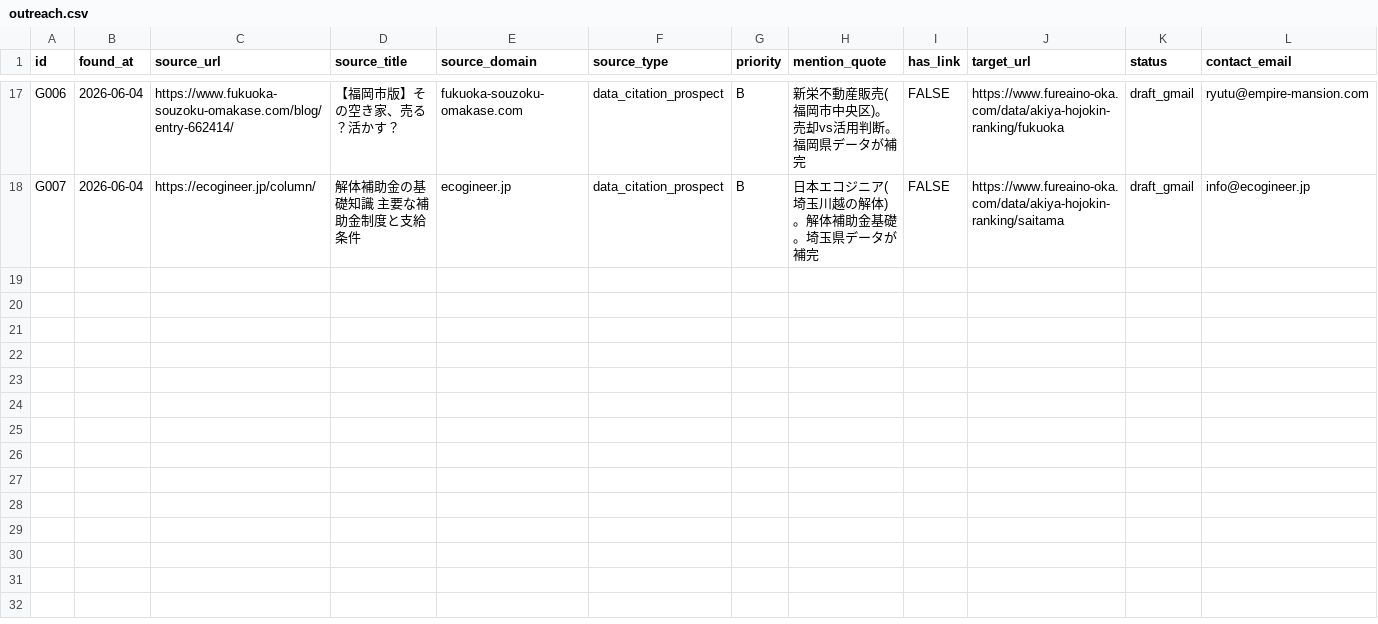
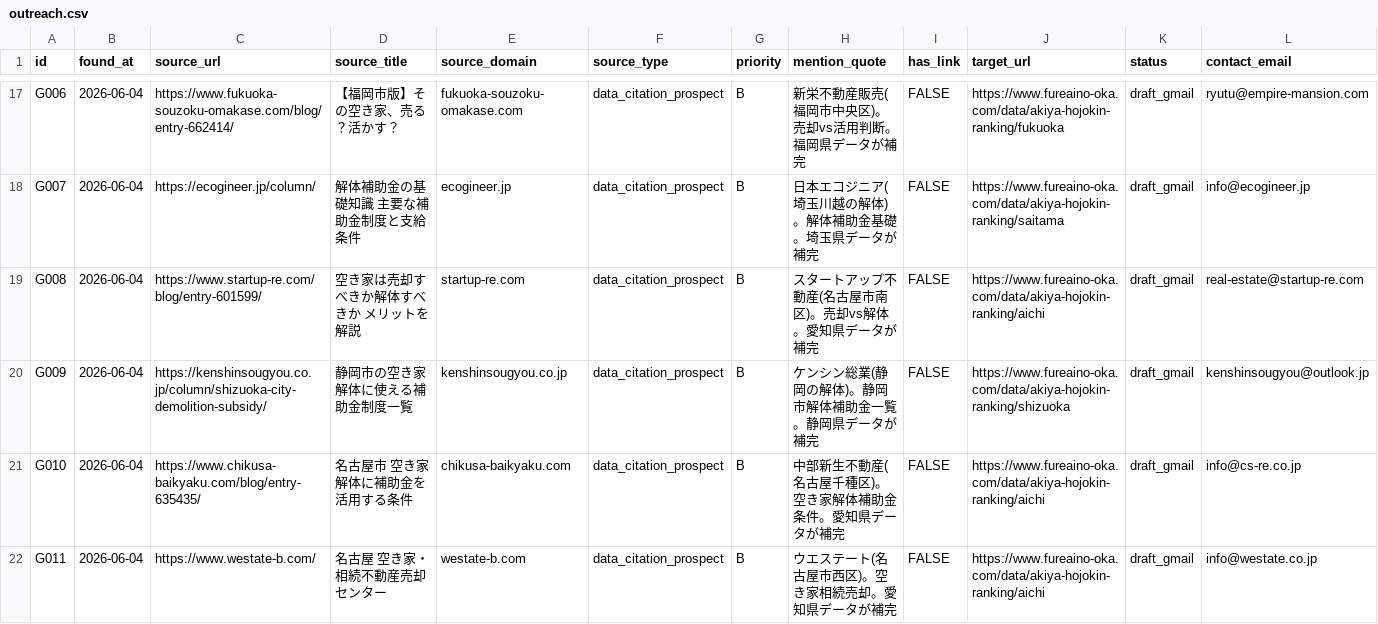
Before and after one commit to kbrysk/fureaino-oka, a CSV file: content/pipeline/outreach.csv, drawn as a sheet; only a part is shown, gaps mark what is left out; rows hold the shown columns only; the diff names each change by its address in the sheet, - before the commit and + after, or states it on an @@ line.

Commit message:
feat(outreach): メール公開先12件まで会社Gmail下書き量産(愛知/静岡/福岡/大阪/埼玉/京都/東京)

```diff
--- a/content/pipeline/outreach.csv
+++ b/content/pipeline/outreach.csv
+row 19: G008 | 2026-06-04 | https://www.startup-re.com/blog/entry-601599/ | 空き家は売却すべきか解体すべきか メリットを解説 | startup-re.com | data_citation_prospect | B | スタートアップ不動産(名古屋市南区)。売却vs解体。愛知県データが補完 | FALSE | https://www.fureaino-oka.com/data/akiya-hojokin-ranking/aichi | draft_gmail | real-estate@startup-re.com
+row 20: G009 | 2026-06-04 | https://kenshinsougyou.co.jp/column/shizuoka-city-demolition-subsidy/ | 静岡市の空き家解体に使える補助金制度一覧 | kenshinsougyou.co.jp | data_citation_prospect | B | ケンシン総業(静岡の解体)。静岡市解体補助金一覧。静岡県データが補完 | FALSE | https://www.fureaino-oka.com/data/akiya-hojokin-ranking/shizuoka | draft_gmail | kenshinsougyou@outlook.jp
+row 21: G010 | 2026-06-04 | https://www.chikusa-baikyaku.com/blog/entry-635435/ | 名古屋市 空き家解体に補助金を活用する条件 | chikusa-baikyaku.com | data_citation_prospect | B | 中部新生不動産(名古屋千種区)。空き家解体補助金条件。愛知県データが補完 | FALSE | https://www.fureaino-oka.com/data/akiya-hojokin-ranking/aichi | draft_gmail | info@cs-re.co.jp
+row 22: G011 | 2026-06-04 | https://www.westate-b.com/ | 名古屋 空き家・相続不動産売却センター | westate-b.com | data_citation_prospect | B | ウエステート(名古屋市西区)。空き家相続売却。愛知県データが補完 | FALSE | https://www.fureaino-oka.com/data/akiya-hojokin-ranking/aichi | draft_gmail | info@westate.co.jp
```
